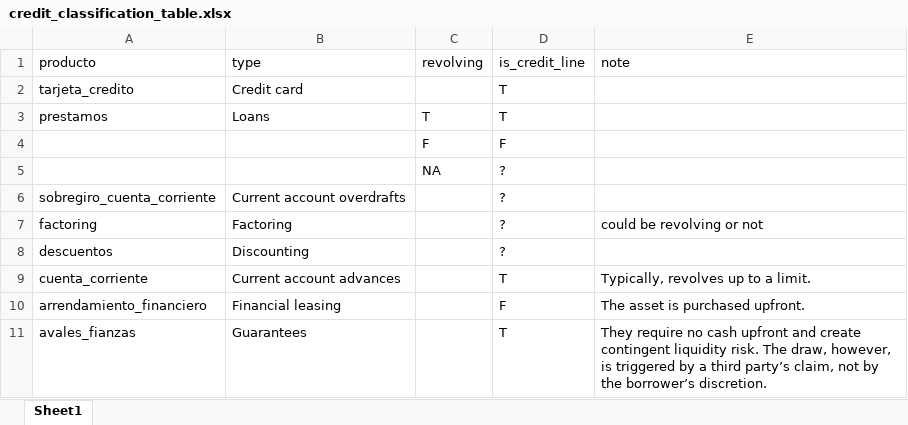
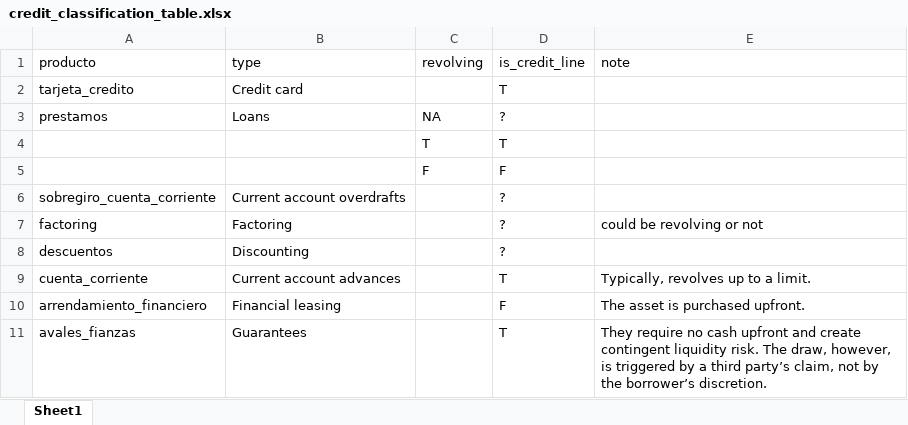
Before and after one commit to guigluz/Credit_lines_Peru, an Excel workbook: data/documentation/credit_classification_table.xlsx, sheet Sheet1, drawn as a sheet; only a part is shown; values as stored, in another font and other column widths than the file's, no borders; removed rows and columns are numbered as before the commit, all else as after; the diff names each change by its address in the sheet, - before the commit and + after, or states it on an @@ line.

Commit message:
new credit classification for the regression -- based on credit_classification_table + for prestamos, unused amount

```diff
--- a/data/documentation/credit_classification_table.xlsx (sheet Sheet1)
+++ b/data/documentation/credit_classification_table.xlsx (sheet Sheet1)
-C3 (revolving): T
+C3 (revolving): NA
-D3 (is_credit_line): T
+D3 (is_credit_line): ?
+row 4:  |  | T | T
-row 5:  |  | NA | ?
```
Also changed, not shown: 28 other files.
